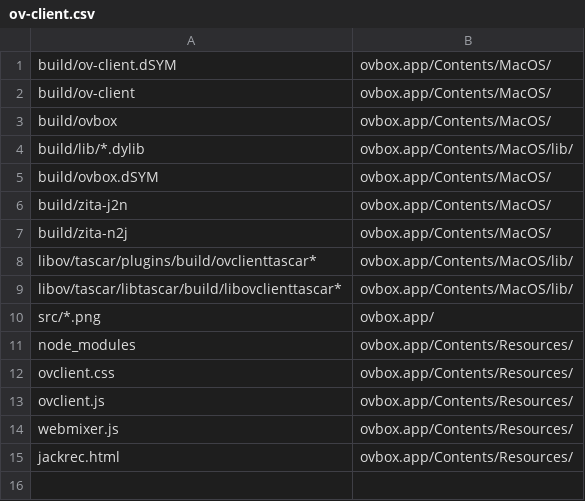
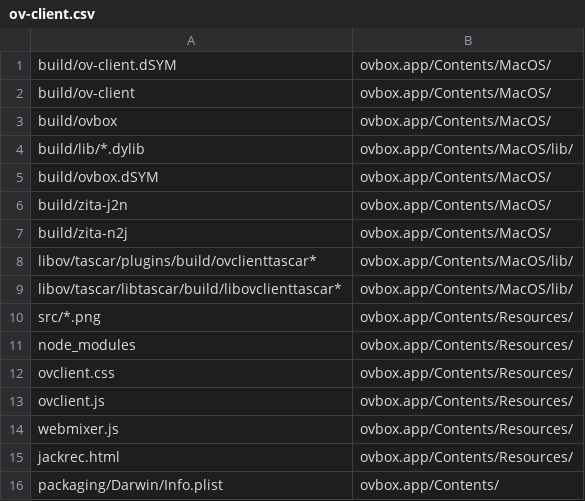
Before and after one commit to gisogrimm/ov-client, a CSV file: packaging/Darwin/ov-client.csv, drawn as a sheet.

Commit message:
package icons and Info.plist

```diff
--- a/packaging/Darwin/ov-client.csv
+++ b/packaging/Darwin/ov-client.csv
@@ -9,3 +9,3 @@ libov/tascar/plugins/build/ovclienttascar*,ovbox.app/Contents/MacOS/lib/
 libov/tascar/libtascar/build/libovclienttascar*,ovbox.app/Contents/MacOS/lib/
-src/*.png,ovbox.app/
+src/*.png,ovbox.app/Contents/Resources/
 node_modules,ovbox.app/Contents/Resources/
@@ -15 +15,2 @@ webmixer.js,ovbox.app/Contents/Resources/
 jackrec.html,ovbox.app/Contents/Resources/
+packaging/Darwin/Info.plist,ovbox.app/Contents/
```
Also changed, not shown: 1 other file.
